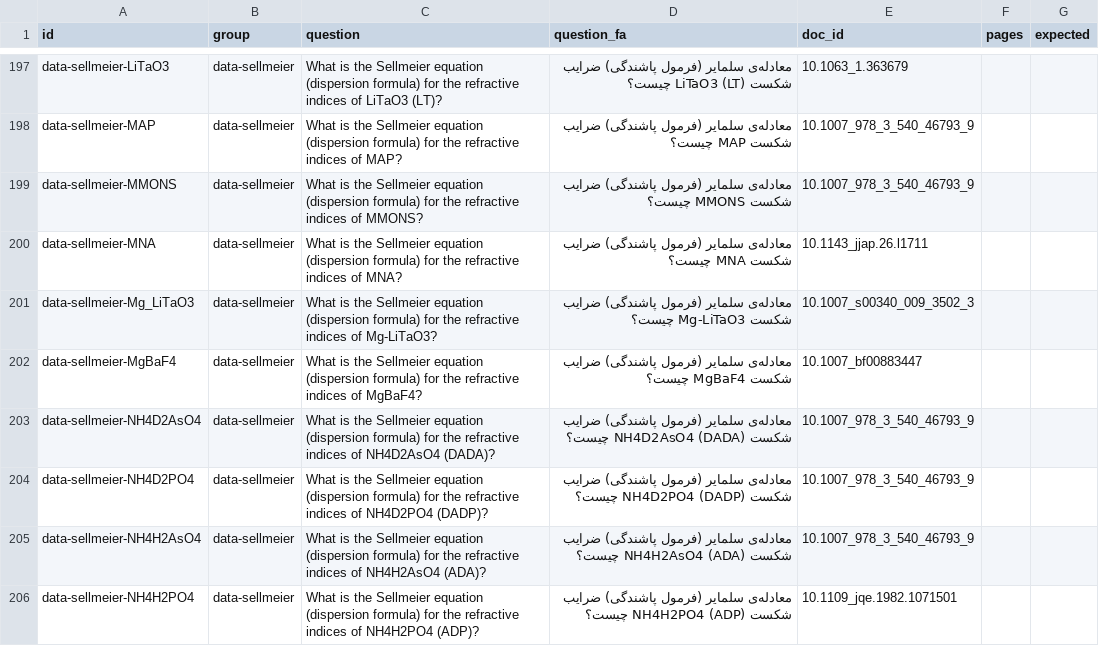
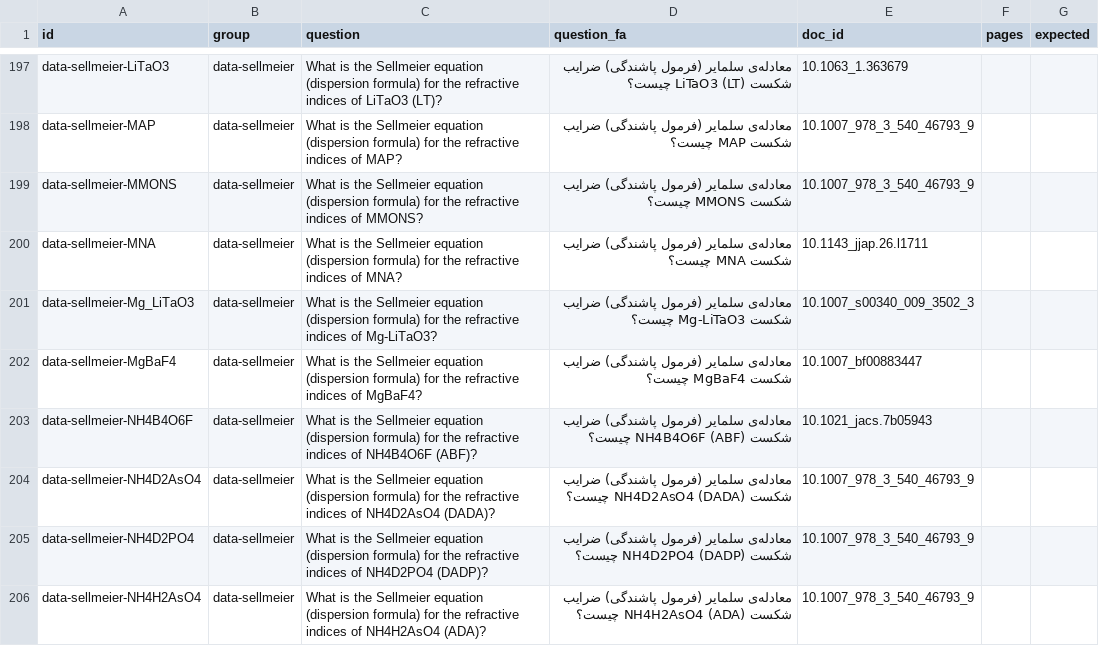
Before and after one commit to aminsadidi/RAG, a CSV file: data/rag-optics/gold/data_questions.csv, drawn as a sheet; only a part is shown, gaps mark what is left out; the shorter side is filled out with more unchanged rows.

Commit message:
ABF (NH4B4O6F): Sellmeier equations of Shi et al. (JACS 2017)
Checked against the paper's birefringence at 1.064 µm and its 158 nm shortest type-I SHG wavelength.

```diff
--- a/data/rag-optics/gold/data_questions.csv
+++ b/data/rag-optics/gold/data_questions.csv
@@ -202,2 +202,3 @@ data-sellmeier-Mg_LiTaO3,data-sellmeier,What is the Sellmeier equation (dispersi
 data-sellmeier-MgBaF4,data-sellmeier,What is the Sellmeier equation (dispersion formula) for the refractive indices of MgBaF4?,معادله‌ی سلمایر (فرمول پاشندگی) ضرایب شکست MgBaF4 چیست؟,10.1007_bf00883447,,
+data-sellmeier-NH4B4O6F,data-sellmeier,What is the Sellmeier equation (dispersion formula) for the refractive indices of NH4B4O6F (ABF)?,معادله‌ی سلمایر (فرمول پاشندگی) ضرایب شکست NH4B4O6F (ABF) چیست؟,10.1021_jacs.7b05943,,
 data-sellmeier-NH4D2AsO4,data-sellmeier,What is the Sellmeier equation (dispersion formula) for the refractive indices of NH4D2AsO4 (DADA)?,معادله‌ی سلمایر (فرمول پاشندگی) ضرایب شکست NH4D2AsO4 (DADA) چیست؟,10.1007_978_3_540_46793_9,,
```
Also changed, not shown: 30 other files.
